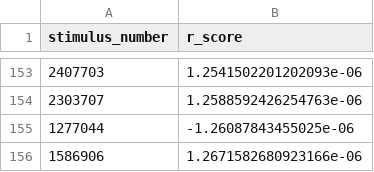
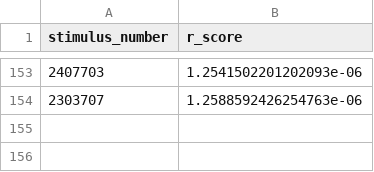
Before and after one commit to dtfalk/auditory-superstitious-perception, a CSV file: audio_stimuli/correlation_csvs/low_correlation_stimuli.csv, drawn as a sheet; only a part is shown, gaps mark what is left out; the diff names each change by its address in the sheet, - before the commit and + after, or states it on an @@ line.

```diff
--- a/audio_stimuli/correlation_csvs/low_correlation_stimuli.csv
+++ b/audio_stimuli/correlation_csvs/low_correlation_stimuli.csv
-row 155: 1277044 | -1.26087843455025e-06
-row 156: 1586906 | 1.2671582680923166e-06
```
Also changed, not shown: 14 other files.
